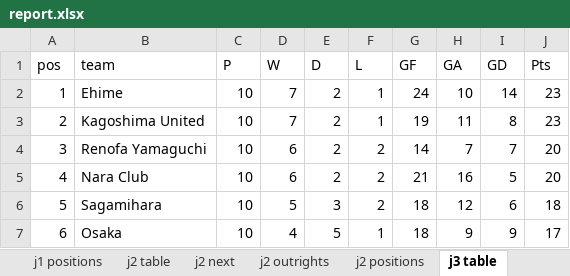
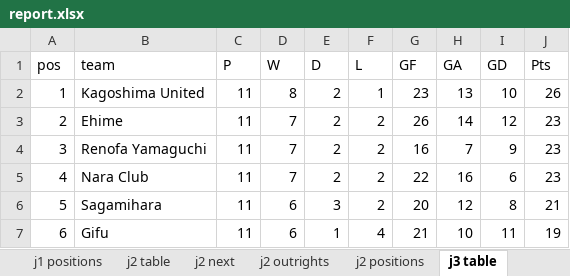
Before and after one commit to mpournouzi/soccer-model-jpn, an Excel workbook: output/japan/report.xlsx, sheet j3 table, drawn as a sheet; only a part is shown; values as stored, in another font and other column widths than the file's, no borders; the diff covers the shown part only; the diff names each change by its address in the sheet, - before the commit and + after, or states it on an @@ line.

```diff
--- a/output/japan/report.xlsx (sheet j3 table)
+++ b/output/japan/report.xlsx (sheet j3 table)
-B2 (team): Ehime
+B2 (team): Kagoshima United
-C2:C7 (P): 10
+C2:C7 (P): 11
-D2 (W): 7
+D2 (W): 8
-G2 (GF): 24
+G2 (GF): 23
-H2 (GA): 10
+H2 (GA): 13
-I2 (GD): 14
+I2 (GD): 10
-J2 (Pts): 23
+J2 (Pts): 26
-B3 (team): Kagoshima United
+B3 (team): Ehime
-F3 (L): 1
+F3 (L): 2
-G3 (GF): 19
+G3 (GF): 26
-H3 (GA): 11
+H3 (GA): 14
-I3 (GD): 8
+I3 (GD): 12
-D4:D5 (W): 6
+D4:D5 (W): 7
-G4 (GF): 14
+G4 (GF): 16
-I4 (GD): 7
+I4 (GD): 9
-J4:J5 (Pts): 20
+J4:J5 (Pts): 23
-G5 (GF): 21
+G5 (GF): 22
-I5 (GD): 5
+I5 (GD): 6
-D6 (W): 5
+D6 (W): 6
-G6 (GF): 18
+G6 (GF): 20
-I6 (GD): 6
+I6 (GD): 8
-J6 (Pts): 18
+J6 (Pts): 21
-B7 (team): Osaka
+B7 (team): Gifu
-D7 (W): 4
+D7 (W): 6
-E7 (D): 5
+E7 (D): 1
-F7 (L): 1
+F7 (L): 4
-G7 (GF): 18
+G7 (GF): 21
-H7 (GA): 9
+H7 (GA): 10
-I7 (GD): 9
+I7 (GD): 11
-J7 (Pts): 17
+J7 (Pts): 19
```
Also changed, not shown: 90 edited cells elsewhere in this sheet, sheet j2 positions, sheet j2 next, sheet j1 next, sheet j3 positions, sheet j3 next, sheet j1 positions, 15 more sheets, 24 other files.
